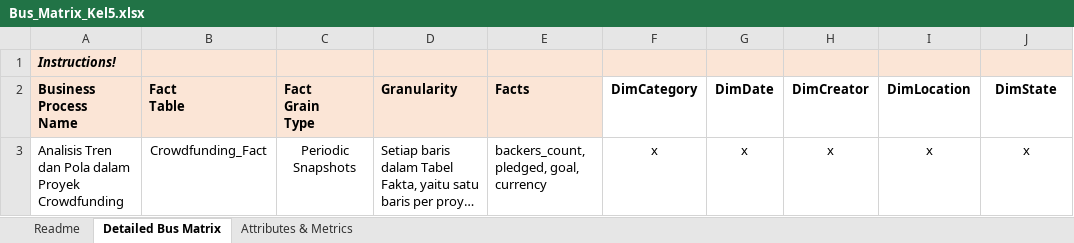
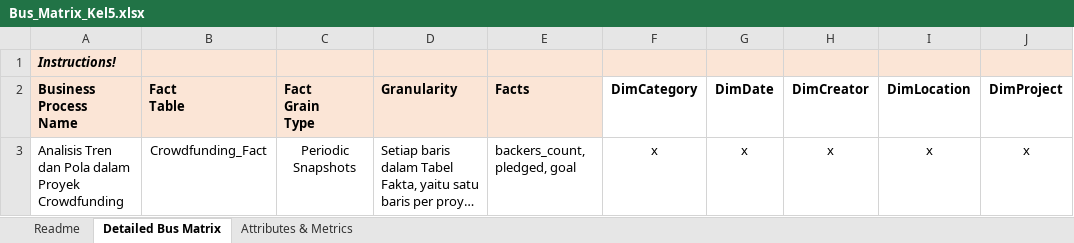
Before and after one commit to Griselda20/Kickstarter-Data-Mart-and-Dashboard-Group-05, an Excel workbook: Model Dimensional/Bus_Matrix_Kel5.xlsx, sheet Detailed Bus Matrix, drawn as a sheet; long unchanged cells end in …; values as stored, in another font and other column widths than the file's, no borders; the diff names each change by its address in the sheet, - before the commit and + after, or states it on an @@ line.

```diff
--- a/Model Dimensional/Bus_Matrix_Kel5.xlsx (sheet Detailed Bus Matrix)
+++ b/Model Dimensional/Bus_Matrix_Kel5.xlsx (sheet Detailed Bus Matrix)
-J2: DimState
+J2: DimProject
-E3 (Facts): backers_count, pledged, goal, currency
+E3 (Facts): backers_count, pledged, goal
```
Also changed, not shown: sheet Attributes & Metrics, Model Dimensional/Detailed-Dimensional-Modeling-Workbook-KimballU (kel 5).xlsm.
